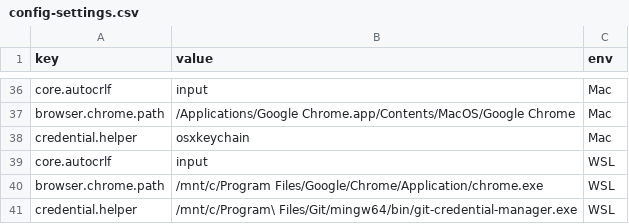
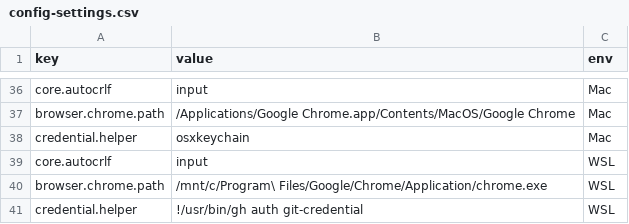
Before and after one commit to ahape/config, a CSV file: common/git/config-settings.csv, drawn as a sheet; only a part is shown, gaps mark what is left out.

Commit message:
Fix WSL git credential setting

```diff
--- a/common/git/config-settings.csv
+++ b/common/git/config-settings.csv
@@ -39,3 +39,3 @@
 "core.autocrlf"                                                           , "input"                                                            , "WSL"
-"browser.chrome.path"                                                     , "/mnt/c/Program Files/Google/Chrome/Application/chrome.exe"        , "WSL"
-"credential.helper"                                                       , "/mnt/c/Program\ Files/Git/mingw64/bin/git-credential-manager.exe" , "WSL"
+"browser.chrome.path"                                                     , "/mnt/c/Program\ Files/Google/Chrome/Application/chrome.exe"       , "WSL"
+"credential.helper"                                                       , "!/usr/bin/gh auth git-credential"                                 , "WSL"
```
